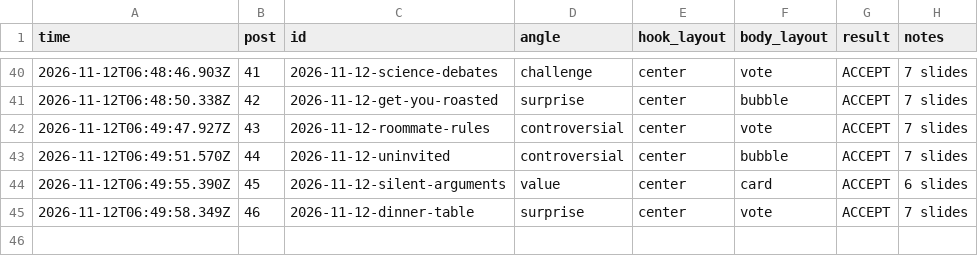
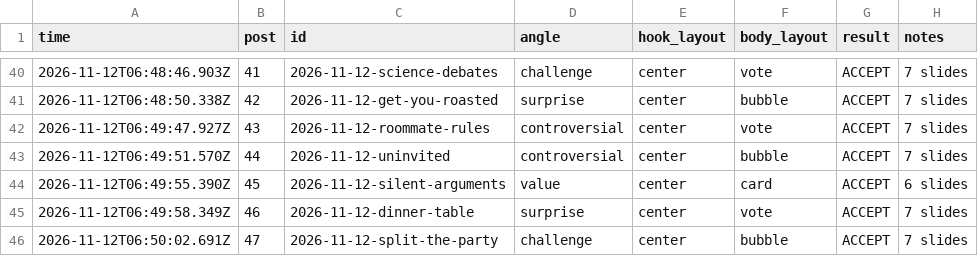
Before and after one commit to allena3103/Banter-Marketing, a TSV file: muse-posts/progress.tsv, drawn as a sheet; only a part is shown, gaps mark what is left out; the diff names each change by its address in the sheet, - before the commit and + after, or states it on an @@ line.

Commit message:
Add post 47: 2026-11-12-split-the-party

```diff
--- a/muse-posts/progress.tsv
+++ b/muse-posts/progress.tsv
+row 46: 2026-11-12T06:50:02.691Z | 47 | 2026-11-12-split-the-party | challenge | center | bubble | ACCEPT | 7 slides
```
Also changed, not shown: 9 other files.
